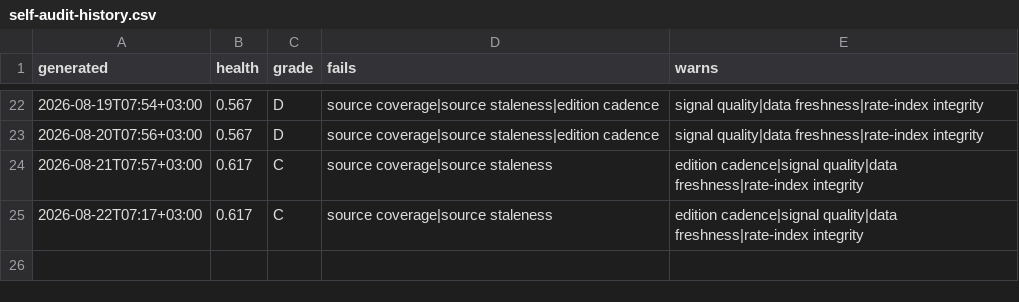
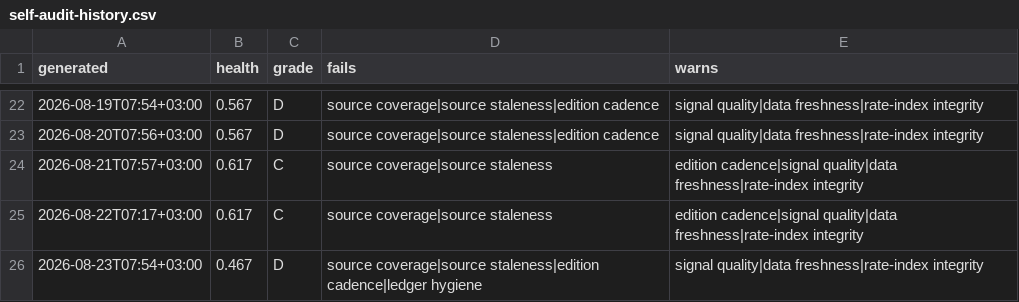
Before and after one commit to ogcollyns-creator/ea-hospitality-pulse, a CSV file: radar/out/self-audit-history.csv, drawn as a sheet; only a part is shown, gaps mark what is left out; the diff names each change by its address in the sheet, - before the commit and + after, or states it on an @@ line.

Commit message:
Self-audit 2026-08-23 04:54 UTC

```diff
--- a/radar/out/self-audit-history.csv
+++ b/radar/out/self-audit-history.csv
+row 26: 2026-08-23T07:54+03:00 | 0.467 | D | source coverage|source staleness|edition cadence|ledger hygiene | signal quality|data freshness|rate-index integrity
```
Also changed, not shown: 2 other files.
